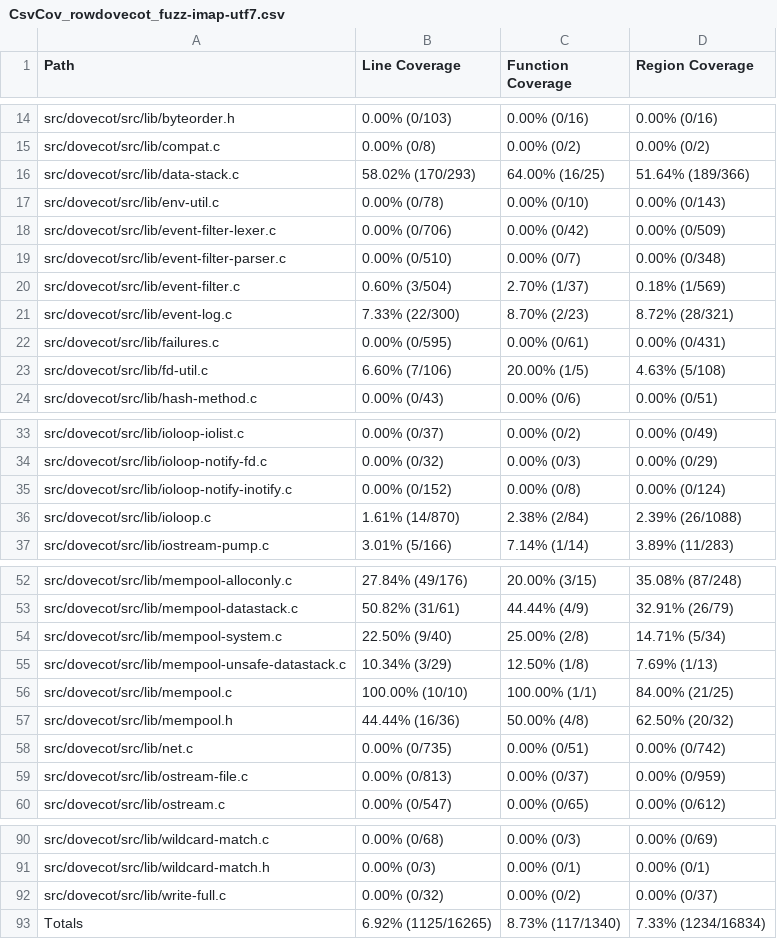
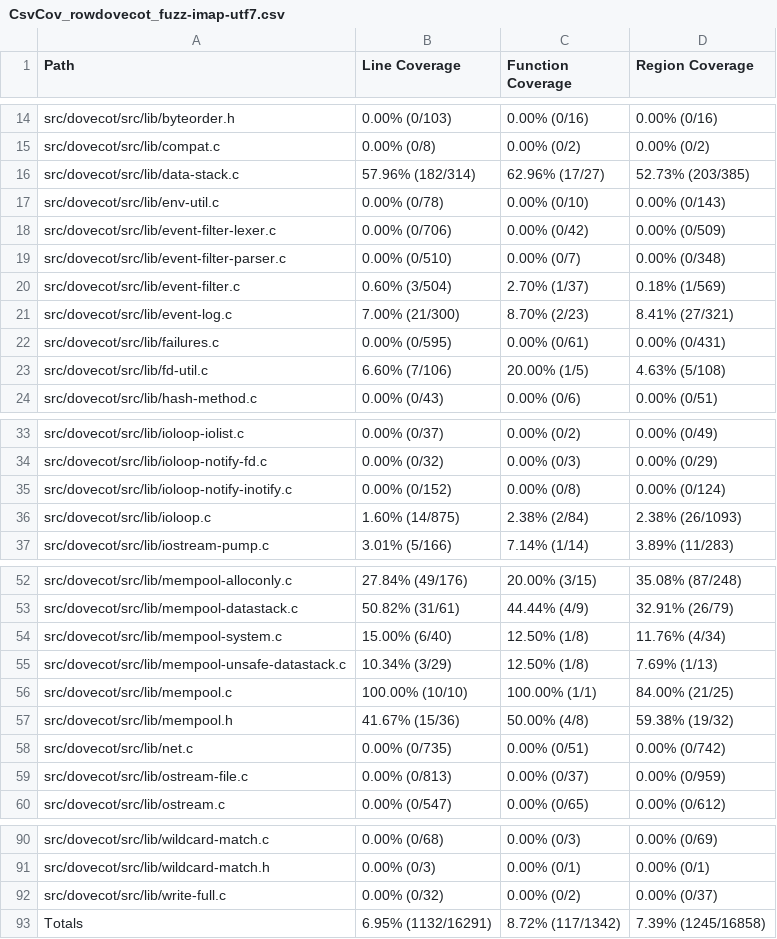
Before and after one commit to workerTmp/liossa_1, a CSV file: myWeb/CsvCov_rowdovecot_fuzz-imap-utf7.csv, drawn as a sheet; only a part is shown, gaps mark what is left out.

```diff
--- a/myWeb/CsvCov_rowdovecot_fuzz-imap-utf7.csv
+++ b/myWeb/CsvCov_rowdovecot_fuzz-imap-utf7.csv
@@ -15,3 +15,3 @@ src/dovecot/src/lib/byteorder.h,0.00% (0/103),0.00% (0/16),0.00% (0/16)
 src/dovecot/src/lib/compat.c,0.00% (0/8),0.00% (0/2),0.00% (0/2)
-src/dovecot/src/lib/data-stack.c,58.02% (170/293),64.00% (16/25),51.64% (189/366)
+src/dovecot/src/lib/data-stack.c,57.96% (182/314),62.96% (17/27),52.73% (203/385)
 src/dovecot/src/lib/env-util.c,0.00% (0/78),0.00% (0/10),0.00% (0/143)
@@ -20,3 +20,3 @@ src/dovecot/src/lib/event-filter-parser.c,0.00% (0/510),0.00% (0/7),0.00% (0/348
 src/dovecot/src/lib/event-filter.c,0.60% (3/504),2.70% (1/37),0.18% (1/569)
-src/dovecot/src/lib/event-log.c,7.33% (22/300),8.70% (2/23),8.72% (28/321)
+src/dovecot/src/lib/event-log.c,7.00% (21/300),8.70% (2/23),8.41% (27/321)
 src/dovecot/src/lib/failures.c,0.00% (0/595),0.00% (0/61),0.00% (0/431)
@@ -35,3 +35,3 @@ src/dovecot/src/lib/ioloop-notify-fd.c,0.00% (0/32),0.00% (0/3),0.00% (0/29)
 src/dovecot/src/lib/ioloop-notify-inotify.c,0.00% (0/152),0.00% (0/8),0.00% (0/124)
-src/dovecot/src/lib/ioloop.c,1.61% (14/870),2.38% (2/84),2.39% (26/1088)
+src/dovecot/src/lib/ioloop.c,1.60% (14/875),2.38% (2/84),2.38% (26/1093)
 src/dovecot/src/lib/iostream-pump.c,3.01% (5/166),7.14% (1/14),3.89% (11/283)
@@ -53,6 +53,6 @@ src/dovecot/src/lib/mempool-alloconly.c,27.84% (49/176),20.00% (3/15),35.08% (87
 src/dovecot/src/lib/mempool-datastack.c,50.82% (31/61),44.44% (4/9),32.91% (26/79)
-src/dovecot/src/lib/mempool-system.c,22.50% (9/40),25.00% (2/8),14.71% (5/34)
+src/dovecot/src/lib/mempool-system.c,15.00% (6/40),12.50% (1/8),11.76% (4/34)
 src/dovecot/src/lib/mempool-unsafe-datastack.c,10.34% (3/29),12.50% (1/8),7.69% (1/13)
 src/dovecot/src/lib/mempool.c,100.00% (10/10),100.00% (1/1),84.00% (21/25)
-src/dovecot/src/lib/mempool.h,44.44% (16/36),50.00% (4/8),62.50% (20/32)
+src/dovecot/src/lib/mempool.h,41.67% (15/36),50.00% (4/8),59.38% (19/32)
 src/dovecot/src/lib/net.c,0.00% (0/735),0.00% (0/51),0.00% (0/742)
@@ -92,2 +92,2 @@ src/dovecot/src/lib/wildcard-match.h,0.00% (0/3),0.00% (0/1),0.00% (0/1)
 src/dovecot/src/lib/write-full.c,0.00% (0/32),0.00% (0/2),0.00% (0/37)
-Totals,6.92% (1125/16265),8.73% (117/1340),7.33% (1234/16834)
+Totals,6.95% (1132/16291),8.72% (117/1342),7.39% (1245/16858)
```
Also changed, not shown: 2 other files.
